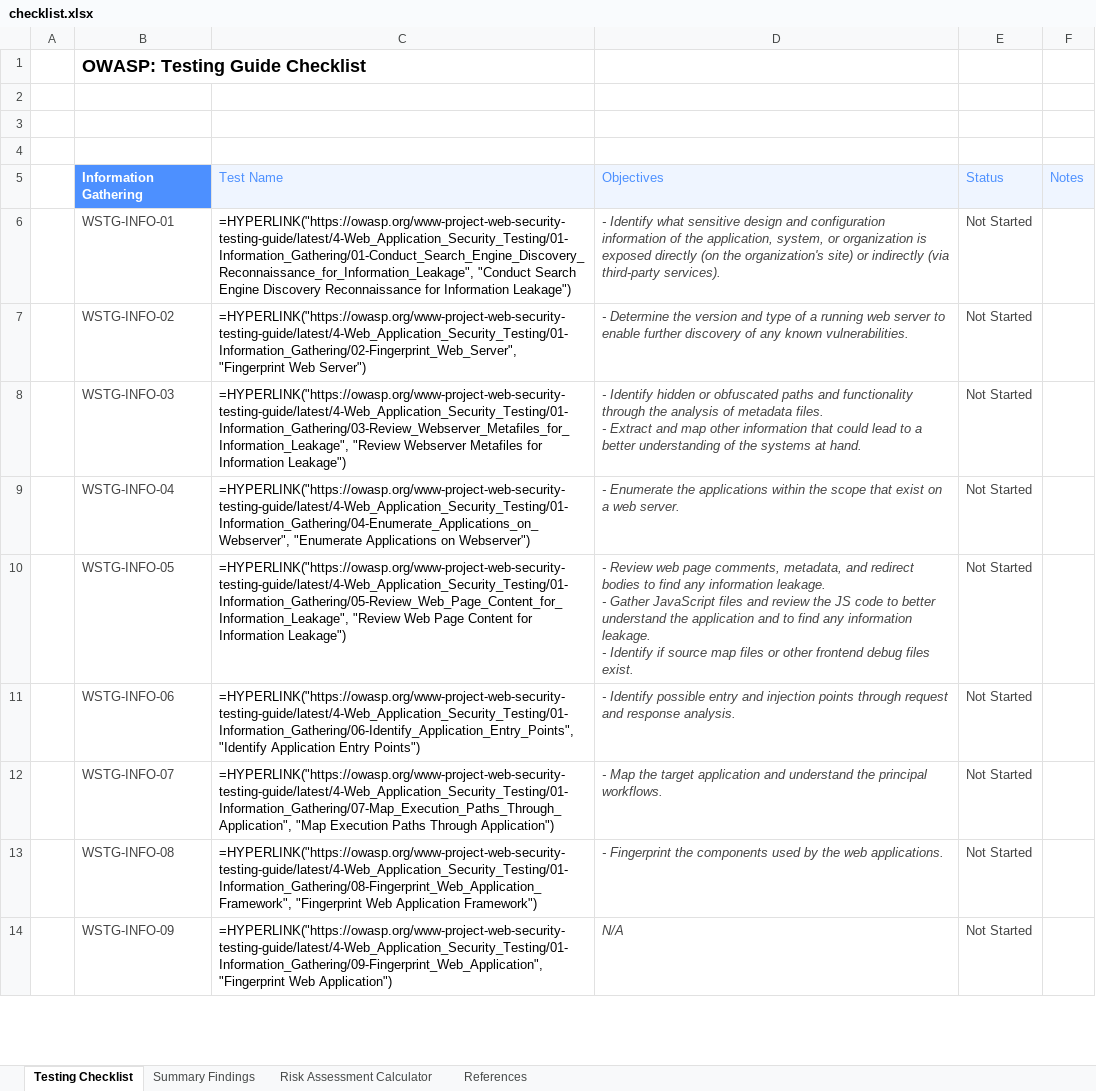
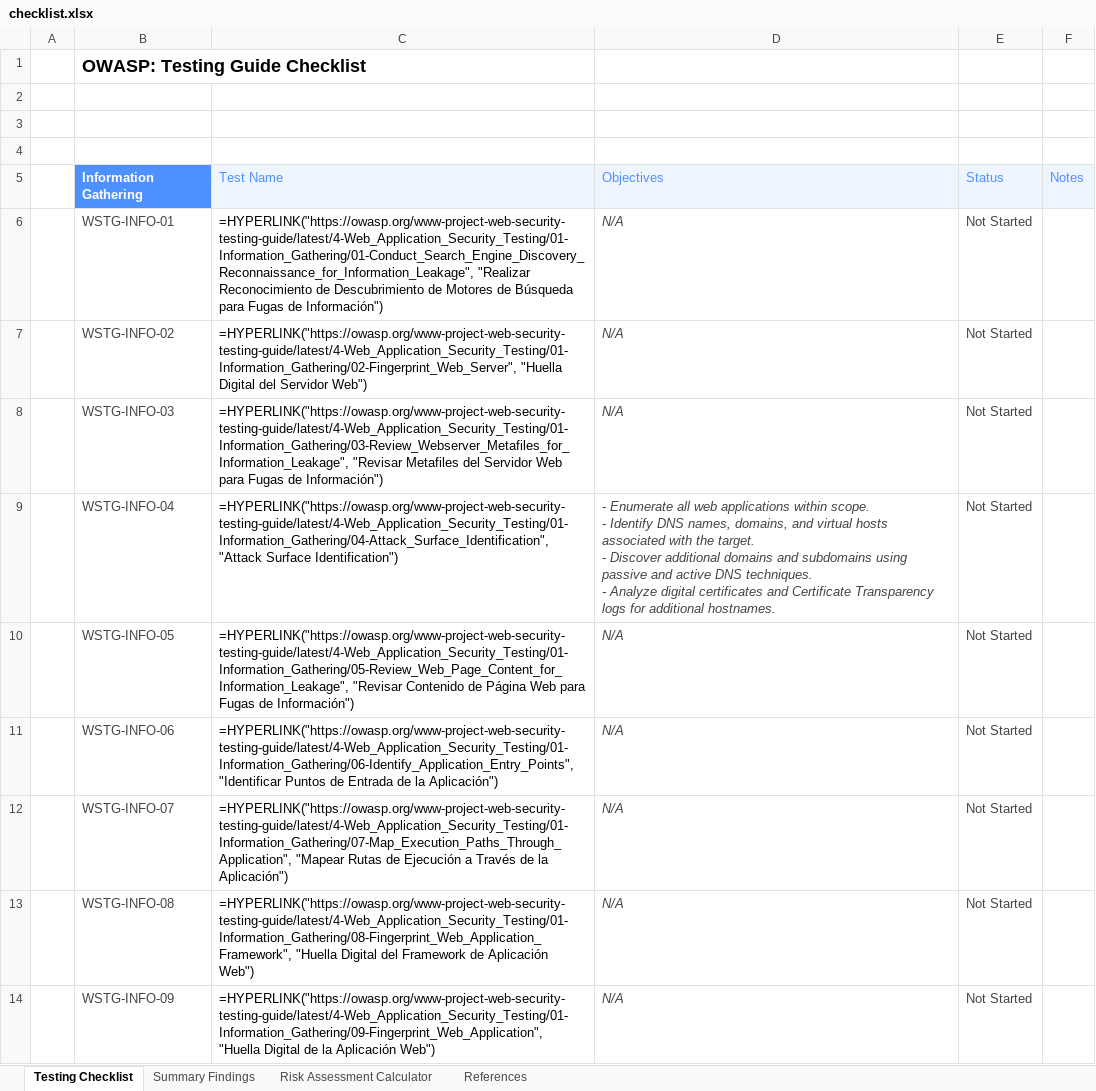
Before and after one commit to frangelbarrera/wstg, an Excel workbook: checklists/checklist.xlsx, sheet Testing Checklist, drawn as a sheet; only a part is shown; values as stored, in another font and other column widths than the file's, no borders; formulas without a stored value are shown as written; conditional formats not drawn; ↵ is a line break in a cell; the diff covers the shown part only; the diff names each change by its address in the sheet, - before the commit and + after, or states it on an @@ line.

```diff
--- a/checklists/checklist.xlsx (sheet Testing Checklist)
+++ b/checklists/checklist.xlsx (sheet Testing Checklist)
-C6: =HYPERLINK("https://owasp.org/www-project-web-security-testing-guide/latest/4-Web_Application_Security_Testing/01-Information_Gathering/01-Conduct_Search_Engine_Discovery_Reconnaissance_for_Information_Leakage", "Conduct Search Engine Discovery Reconnaissance for Information Leakage")
+C6: =HYPERLINK("https://owasp.org/www-project-web-security-testing-guide/latest/4-Web_Application_Security_Testing/01-Information_Gathering/01-Conduct_Search_Engine_Discovery_Reconnaissance_for_Information_Leakage", "Realizar Reconocimiento de Descubrimiento de Motores de Búsqueda para Fugas de Información")
-D6: - Identify what sensitive design and configuration information of the application, system, or organization is exposed directly (on the organization's site) or indirectly (via third-party services).
+D6: N/A
-C7: =HYPERLINK("https://owasp.org/www-project-web-security-testing-guide/latest/4-Web_Application_Security_Testing/01-Information_Gathering/02-Fingerprint_Web_Server", "Fingerprint Web Server")
+C7: =HYPERLINK("https://owasp.org/www-project-web-security-testing-guide/latest/4-Web_Application_Security_Testing/01-Information_Gathering/02-Fingerprint_Web_Server", "Huella Digital del Servidor Web")
-D7: - Determine the version and type of a running web server to enable further discovery of any known vulnerabilities.
+D7: N/A
-C8: =HYPERLINK("https://owasp.org/www-project-web-security-testing-guide/latest/4-Web_Application_Security_Testing/01-Information_Gathering/03-Review_Webserver_Metafiles_for_Information_Leakage", "Review Webserver Metafiles for Information Leakage")
+C8: =HYPERLINK("https://owasp.org/www-project-web-security-testing-guide/latest/4-Web_Application_Security_Testing/01-Information_Gathering/03-Review_Webserver_Metafiles_for_Information_Leakage", "Revisar Metafiles del Servidor Web para Fugas de Información")
-D8: - Identify hidden or obfuscated paths and functionality through the analysis of metadata files. ↵ - Extract and map other information that could lead to a better understanding of the systems at hand.
+D8: N/A
-C9: =HYPERLINK("https://owasp.org/www-project-web-security-testing-guide/latest/4-Web_Application_Security_Testing/01-Information_Gathering/04-Enumerate_Applications_on_Webserver", "Enumerate Applications on Webserver")
+C9: =HYPERLINK("https://owasp.org/www-project-web-security-testing-guide/latest/4-Web_Application_Security_Testing/01-Information_Gathering/04-Attack_Surface_Identification", "Attack Surface Identification")
-D9: - Enumerate the applications within the scope that exist on a web server.
+D9: - Enumerate all web applications within scope. ↵ - Identify DNS names, domains, and virtual hosts associated with the target. ↵ - Discover additional domains and subdomains using passive and active DNS techniques. ↵ - Analyze digital certificates and Certificate Transparency logs for additional hostnames.
-C10: =HYPERLINK("https://owasp.org/www-project-web-security-testing-guide/latest/4-Web_Application_Security_Testing/01-Information_Gathering/05-Review_Web_Page_Content_for_Information_Leakage", "Review Web Page Content for Information Leakage")
+C10: =HYPERLINK("https://owasp.org/www-project-web-security-testing-guide/latest/4-Web_Application_Security_Testing/01-Information_Gathering/05-Review_Web_Page_Content_for_Information_Leakage", "Revisar Contenido de Página Web para Fugas de Información")
-D10: - Review web page comments, metadata, and redirect bodies to find any information leakage. ↵ - Gather JavaScript files and review the JS code to better understand the application and to find any information leakage. ↵ - Identify if source map files or other frontend debug files exist.
+D10: N/A
-C11: =HYPERLINK("https://owasp.org/www-project-web-security-testing-guide/latest/4-Web_Application_Security_Testing/01-Information_Gathering/06-Identify_Application_Entry_Points", "Identify Application Entry Points")
+C11: =HYPERLINK("https://owasp.org/www-project-web-security-testing-guide/latest/4-Web_Application_Security_Testing/01-Information_Gathering/06-Identify_Application_Entry_Points", "Identificar Puntos de Entrada de la Aplicación")
-D11: - Identify possible entry and injection points through request and response analysis.
+D11: N/A
-C12: =HYPERLINK("https://owasp.org/www-project-web-security-testing-guide/latest/4-Web_Application_Security_Testing/01-Information_Gathering/07-Map_Execution_Paths_Through_Application", "Map Execution Paths Through Application")
+C12: =HYPERLINK("https://owasp.org/www-project-web-security-testing-guide/latest/4-Web_Application_Security_Testing/01-Information_Gathering/07-Map_Execution_Paths_Through_Application", "Mapear Rutas de Ejecución a Través de la Aplicación")
-D12: - Map the target application and understand the principal workflows.
+D12: N/A
-C13: =HYPERLINK("https://owasp.org/www-project-web-security-testing-guide/latest/4-Web_Application_Security_Testing/01-Information_Gathering/08-Fingerprint_Web_Application_Framework", "Fingerprint Web Application Framework")
+C13: =HYPERLINK("https://owasp.org/www-project-web-security-testing-guide/latest/4-Web_Application_Security_Testing/01-Information_Gathering/08-Fingerprint_Web_Application_Framework", "Huella Digital del Framework de Aplicación Web")
-D13: - Fingerprint the components used by the web applications.
+D13: N/A
-C14: =HYPERLINK("https://owasp.org/www-project-web-security-testing-guide/latest/4-Web_Application_Security_Testing/01-Information_Gathering/09-Fingerprint_Web_Application", "Fingerprint Web Application")
+C14: =HYPERLINK("https://owasp.org/www-project-web-security-testing-guide/latest/4-Web_Application_Security_Testing/01-Information_Gathering/09-Fingerprint_Web_Application", "Huella Digital de la Aplicación Web")
```
Also changed, not shown: 5 added rows and 183 edited cells elsewhere in this sheet, 2 other files.
